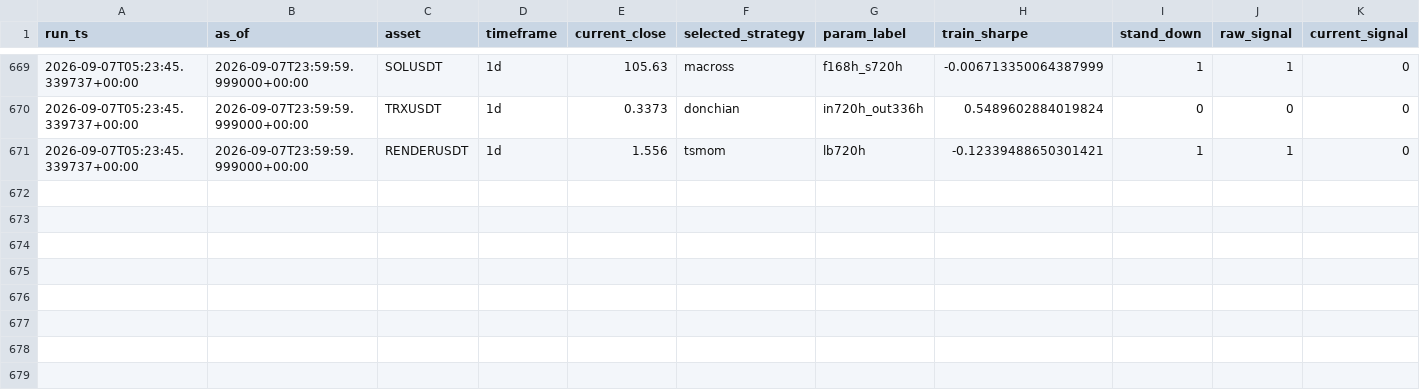
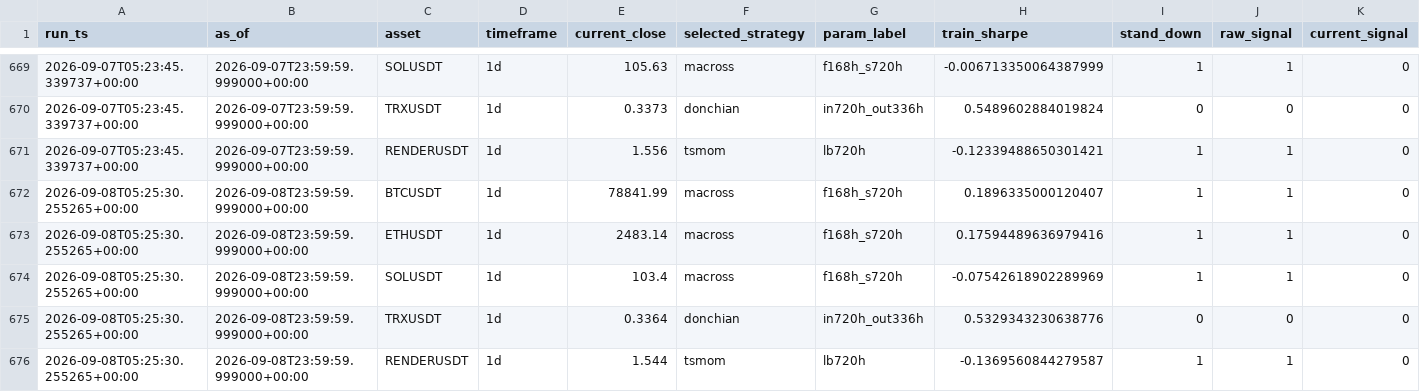
Before and after one commit to Matthew-Kurniawan/crypto-paper-trade, a CSV file: data/processed/live/decisions_log.csv, drawn as a sheet; only a part is shown, gaps mark what is left out; rows hold the shown columns only; the diff names each change by its address in the sheet, - before the commit and + after, or states it on an @@ line.

```diff
--- a/data/processed/live/decisions_log.csv
+++ b/data/processed/live/decisions_log.csv
+row 672: 2026-09-08T05:25:30.255265+00:00 | 2026-09-08T23:59:59.999000+00:00 | BTCUSDT | 1d | 78841.99 | macross | f168h_s720h | 0.1896335000120407 | 1 | 1 | 0
+row 673: 2026-09-08T05:25:30.255265+00:00 | 2026-09-08T23:59:59.999000+00:00 | ETHUSDT | 1d | 2483.14 | macross | f168h_s720h | 0.17594489636979416 | 1 | 1 | 0
+row 674: 2026-09-08T05:25:30.255265+00:00 | 2026-09-08T23:59:59.999000+00:00 | SOLUSDT | 1d | 103.4 | macross | f168h_s720h | -0.07542618902289969 | 1 | 1 | 0
+row 675: 2026-09-08T05:25:30.255265+00:00 | 2026-09-08T23:59:59.999000+00:00 | TRXUSDT | 1d | 0.3364 | donchian | in720h_out336h | 0.5329343230638776 | 0 | 0 | 0
+row 676: 2026-09-08T05:25:30.255265+00:00 | 2026-09-08T23:59:59.999000+00:00 | RENDERUSDT | 1d | 1.544 | tsmom | lb720h | -0.1369560844279587 | 1 | 1 | 0
```
Also changed, not shown: 5 other files.
